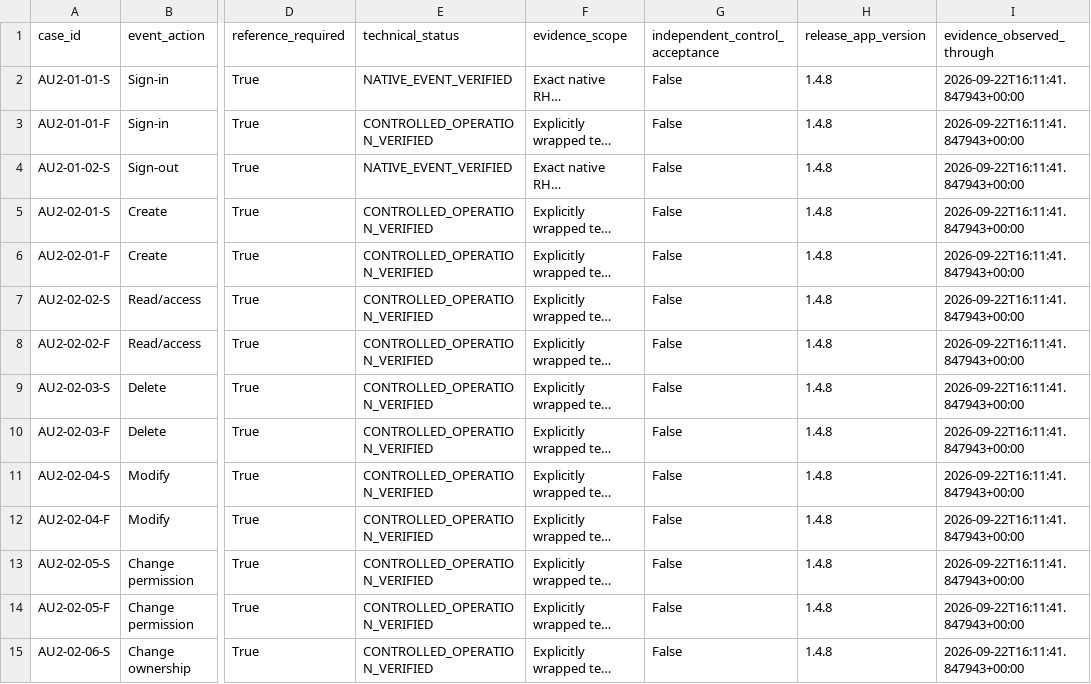
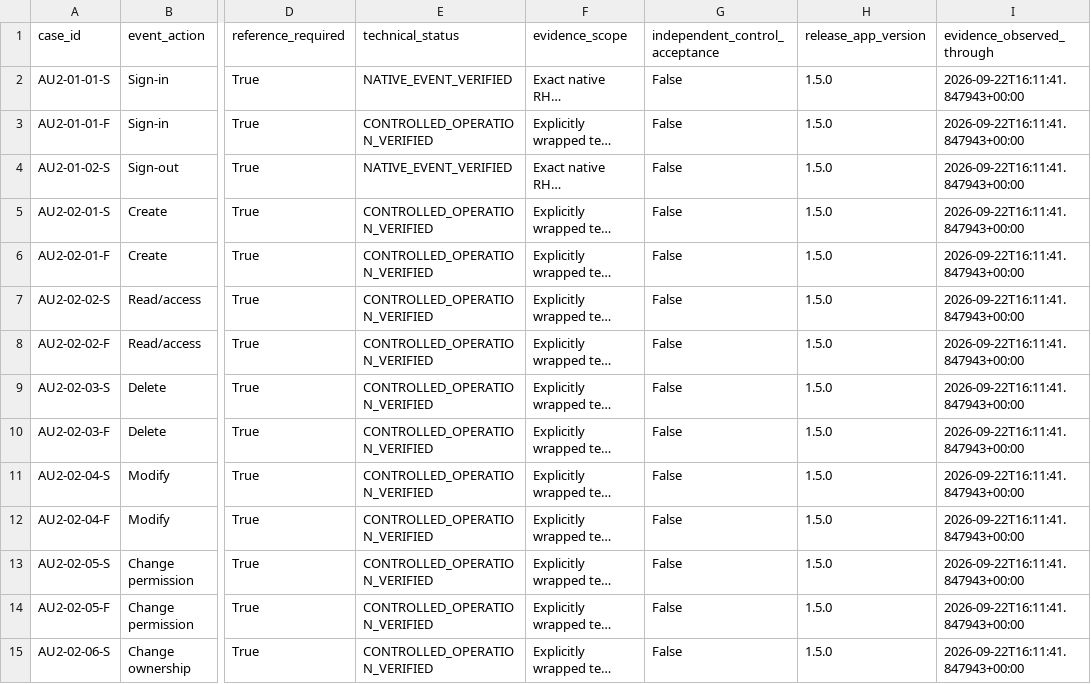
Before and after one commit to BenjaminSisko/rhel-audit-verification, a CSV file: VALIDATION-MATRIX.csv, drawn as a sheet; only a part is shown, gaps mark what is left out; long unchanged cells end in …; the diff covers the shown part only; the diff names each change by its address in the sheet, - before the commit and + after, or states it on an @@ line.

```diff
--- a/VALIDATION-MATRIX.csv
+++ b/VALIDATION-MATRIX.csv
-H2:H15 (release_app_version): 1.4.8
+H2:H15 (release_app_version): 1.5.0
```
Also changed, not shown: 45 edited cells elsewhere in this file, 22 other files.
